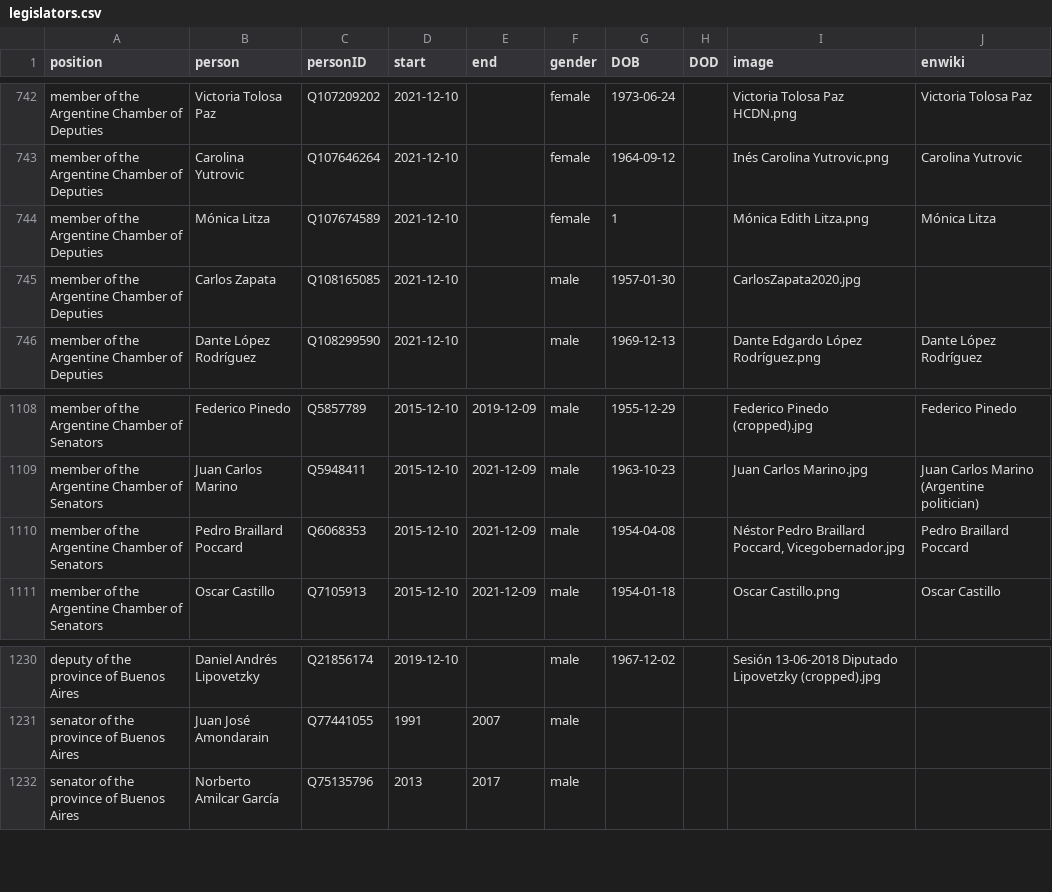
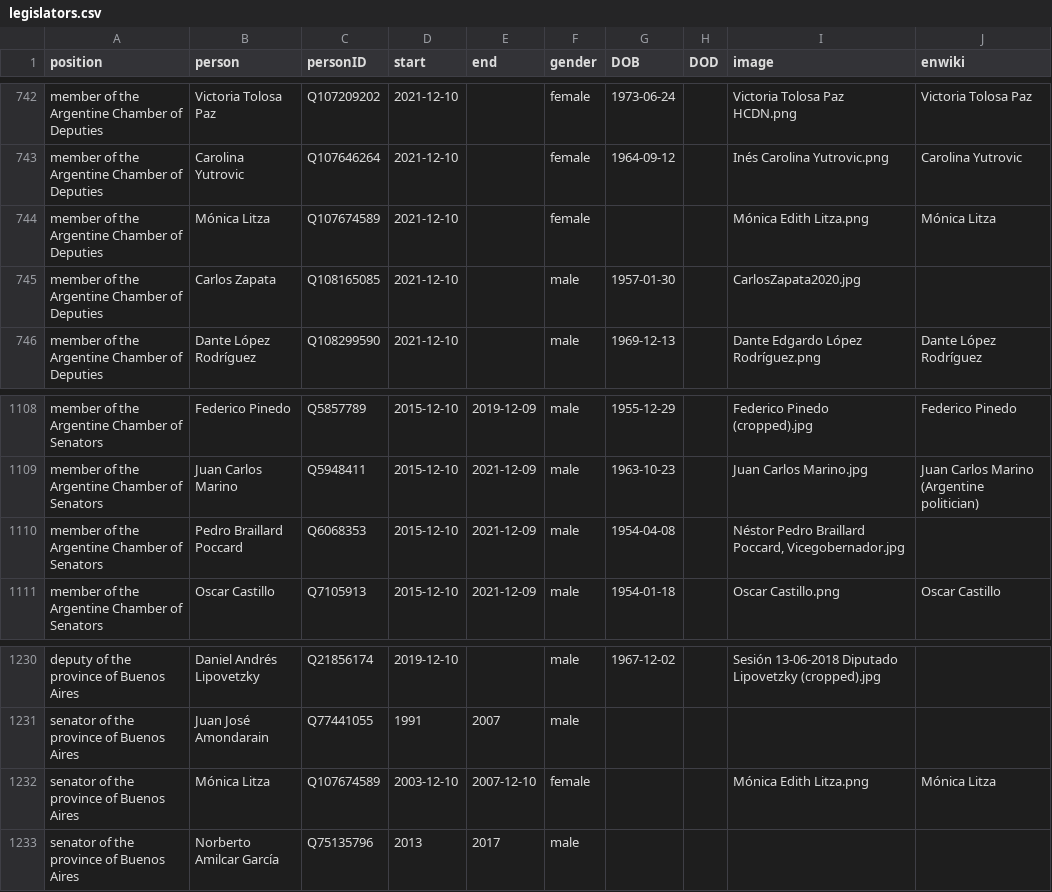
Before and after one commit to every-politician-scrapers/argentina-ministers, a CSV file: html/legislators.csv, drawn as a sheet; only a part is shown, gaps mark what is left out.

Commit message:
PCB update

```diff
--- a/html/legislators.csv
+++ b/html/legislators.csv
@@ -743,3 +743,3 @@ member of the Argentine Chamber of Deputies,Victoria Tolosa Paz,Q107209202,2021-
 member of the Argentine Chamber of Deputies,Carolina Yutrovic,Q107646264,2021-12-10,,female,1964-09-12,,Inés Carolina Yutrovic.png,Carolina Yutrovic
-member of the Argentine Chamber of Deputies,Mónica Litza,Q107674589,2021-12-10,,female,1,,Mónica Edith Litza.png,Mónica Litza
+member of the Argentine Chamber of Deputies,Mónica Litza,Q107674589,2021-12-10,,female,,,Mónica Edith Litza.png,Mónica Litza
 member of the Argentine Chamber of Deputies,Carlos Zapata,Q108165085,2021-12-10,,male,1957-01-30,,CarlosZapata2020.jpg,
@@ -1109,3 +1109,3 @@ member of the Argentine Chamber of Senators,Federico Pinedo,Q5857789,2015-12-10,
 member of the Argentine Chamber of Senators,Juan Carlos Marino,Q5948411,2015-12-10,2021-12-09,male,1963-10-23,,Juan Carlos Marino.jpg,Juan Carlos Marino (Argentine politician)
-member of the Argentine Chamber of Senators,Pedro Braillard Poccard,Q6068353,2015-12-10,2021-12-09,male,1954-04-08,,"Néstor Pedro Braillard Poccard, Vicegobernador.jpg",Pedro Braillard Poccard
+member of the Argentine Chamber of Senators,Pedro Braillard Poccard,Q6068353,2015-12-10,2021-12-09,male,1954-04-08,,"Néstor Pedro Braillard Poccard, Vicegobernador.jpg",
 member of the Argentine Chamber of Senators,Oscar Castillo,Q7105913,2015-12-10,2021-12-09,male,1954-01-18,,Oscar Castillo.png,Oscar Castillo
@@ -1231,2 +1231,3 @@ deputy of the province of Buenos Aires,Daniel Andrés Lipovetzky,Q21856174,2019-
 senator of the province of Buenos Aires,Juan José Amondarain,Q77441055,1991,2007,male,,,,
+senator of the province of Buenos Aires,Mónica Litza,Q107674589,2003-12-10,2007-12-10,female,,,Mónica Edith Litza.png,Mónica Litza
 senator of the province of Buenos Aires,Norberto Amilcar García,Q75135796,2013,2017,male,,,,
```
